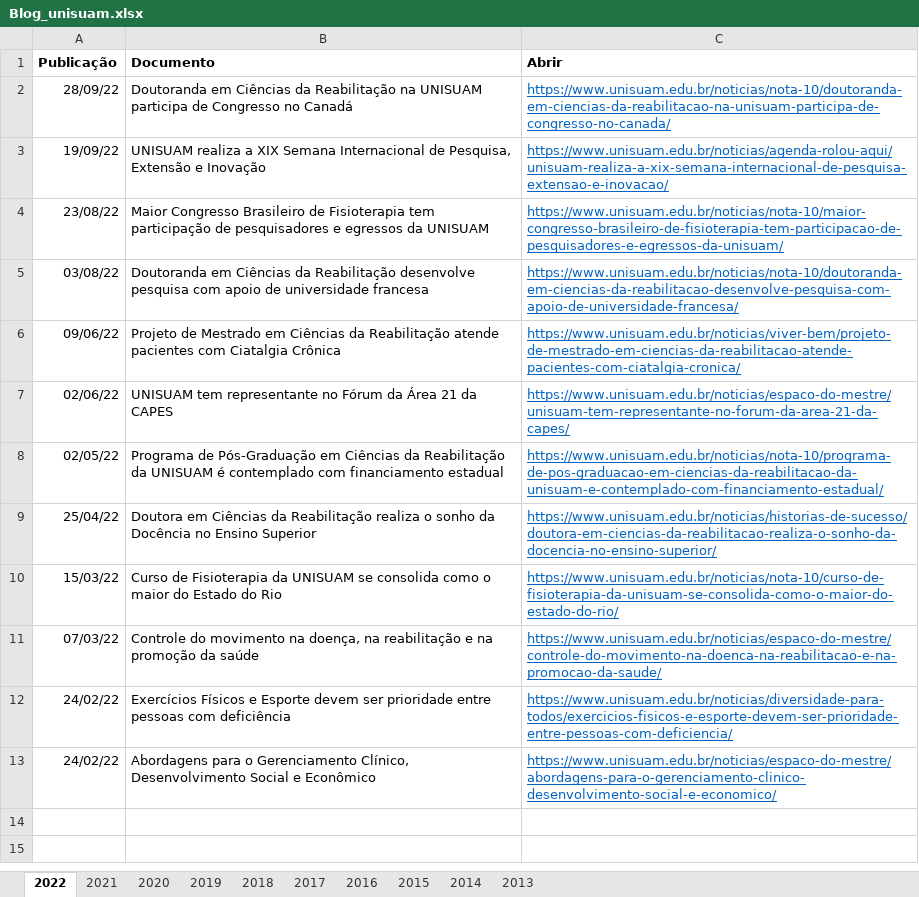
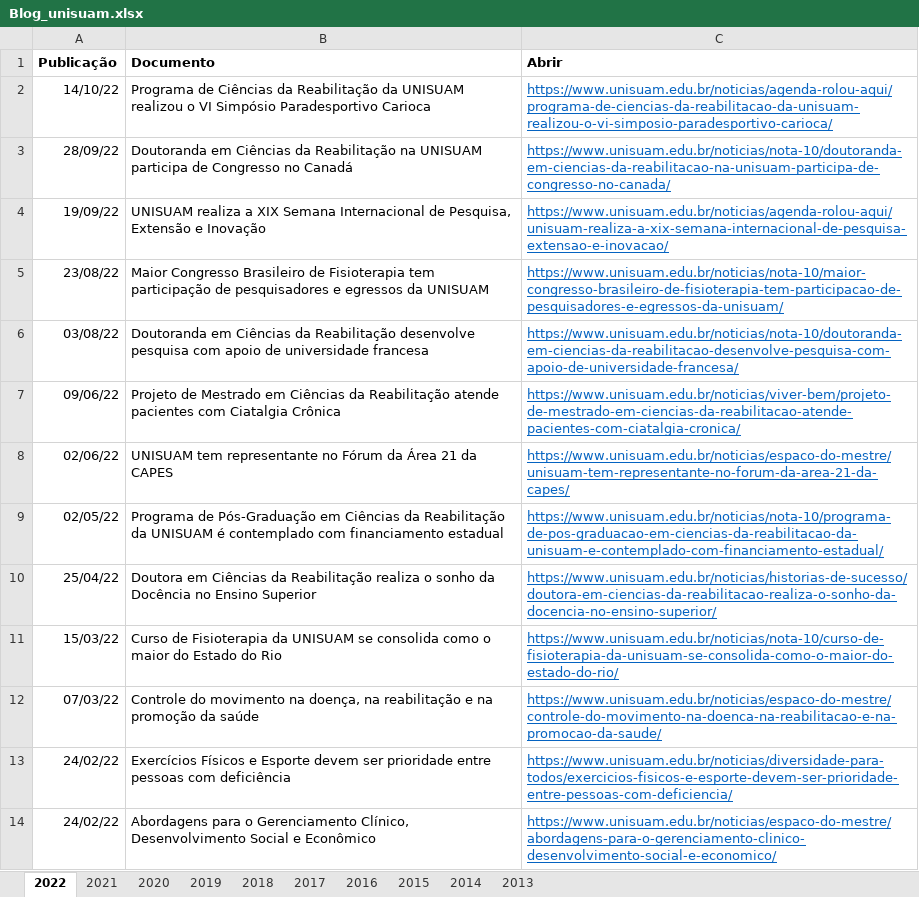
Before and after one commit to ppgcr-unisuam/observatoriocr, an Excel workbook: PPG/Blog_unisuam.xlsx, sheet 2022, drawn as a sheet; values as stored, in another font and other column widths than the file's, no borders; the diff names each change by its address in the sheet, - before the commit and + after, or states it on an @@ line.

```diff
--- a/PPG/Blog_unisuam.xlsx (sheet 2022)
+++ b/PPG/Blog_unisuam.xlsx (sheet 2022)
+row 2: 14/10/22 | Programa de Ciências da Reabilitação da UNISUAM realizou o VI Simpósio Paradesportivo Carioca | https://www.unisuam.edu.br/noticias/agenda-rolou-aqui/programa-de-ciencias-da-reabilitacao-da-unisuam-realizou-o-vi-simposio-paradesportivo-carioca/
```
Also changed, not shown: PPG/Financiadores.xlsx, docs/PPG/Blog_unisuam.xlsx, 32 other files.
